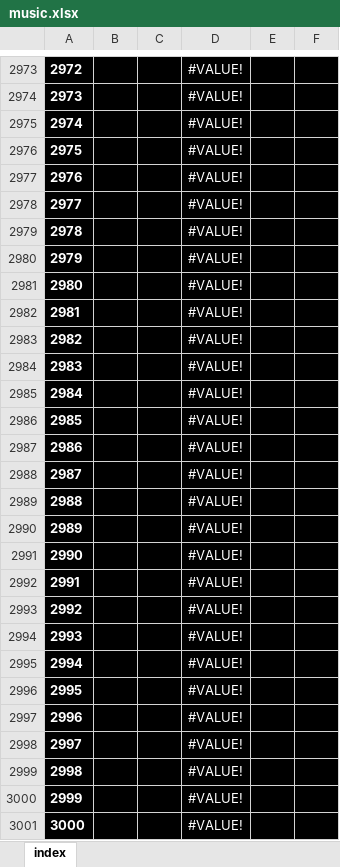
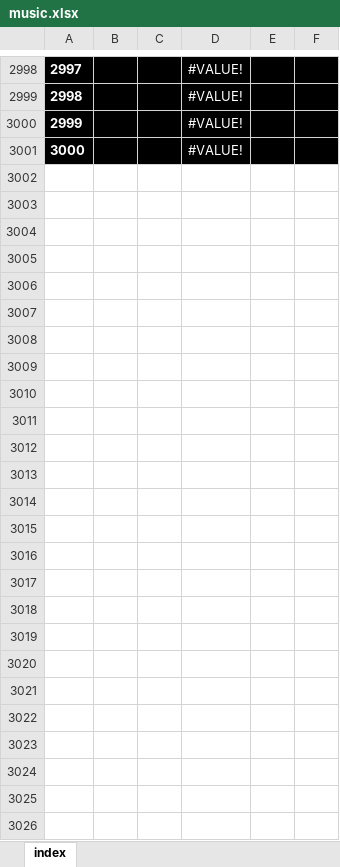
Before and after one commit to ferruea/ferruea.github.io, an Excel workbook: files/music.xlsx, sheet index, drawn as a sheet; only a part is shown, gaps mark what is left out; values as stored, in another font and other column widths than the file's, no borders; conditional formats not drawn; removed rows and columns are numbered as before the commit, all else as after; the diff covers the shown part only; the diff names each change by its address in the sheet, - before the commit and + after, or states it on an @@ line.

```diff
--- a/files/music.xlsx (sheet index)
+++ b/files/music.xlsx (sheet index)
@@ column A renumbered between rows 132 and 3001 @@
-row 2977: 2976 |  |  | #VALUE!
-row 2978: 2977 |  |  | #VALUE!
-row 2979: 2978 |  |  | #VALUE!
-row 2980: 2979 |  |  | #VALUE!
-row 2981: 2980 |  |  | #VALUE!
-row 2982: 2981 |  |  | #VALUE!
-row 2983: 2982 |  |  | #VALUE!
-row 2984: 2983 |  |  | #VALUE!
-row 2985: 2984 |  |  | #VALUE!
-row 2986: 2985 |  |  | #VALUE!
-row 2987: 2986 |  |  | #VALUE!
-row 2988: 2987 |  |  | #VALUE!
-row 2989: 2988 |  |  | #VALUE!
-row 2990: 2989 |  |  | #VALUE!
-row 2991: 2990 |  |  | #VALUE!
-row 2992: 2991 |  |  | #VALUE!
-row 2993: 2992 |  |  | #VALUE!
-row 2994: 2993 |  |  | #VALUE!
-row 2995: 2994 |  |  | #VALUE!
-row 2996: 2995 |  |  | #VALUE!
-row 2997: 2996 |  |  | #VALUE!
-row 2998: 2997 |  |  | #VALUE!
-row 2999: 2998 |  |  | #VALUE!
-row 3000: 2999 |  |  | #VALUE!
-row 3001: 3000 |  |  | #VALUE!
```
Also changed, not shown: 25 added rows and 1 edited cell elsewhere in this sheet, formulas that keep their value, 2 other files.
